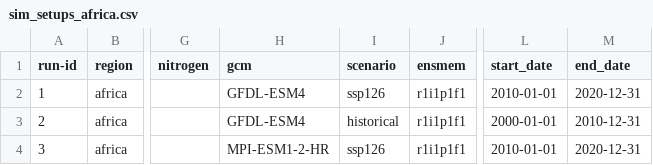
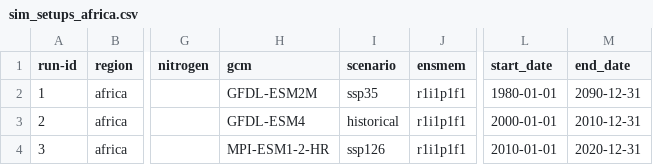
Before and after one commit to zalf-rpm/monica_africa, a CSV file: sim_setups_africa.csv, drawn as a sheet; only a part is shown, gaps mark what is left out; the diff names each change by its address in the sheet, - before the commit and + after, or states it on an @@ line.

Commit message:
Update sim_setups_africa.csv
Use of SSP3  and SSP5 for the period 1980 to 2090

```diff
--- a/sim_setups_africa.csv
+++ b/sim_setups_africa.csv
-H2 (gcm): GFDL-ESM4
+H2 (gcm): GFDL-ESM2M
-I2 (scenario): ssp126
+I2 (scenario): ssp35
-L2 (start_date): 2010-01-01
+L2 (start_date): 1980-01-01
-M2 (end_date): 2020-12-31
+M2 (end_date): 2090-12-31
```
